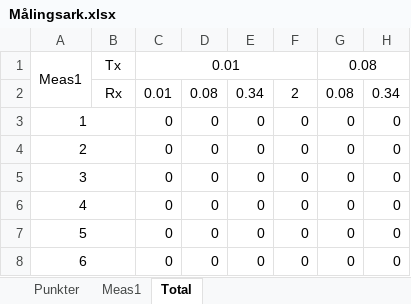
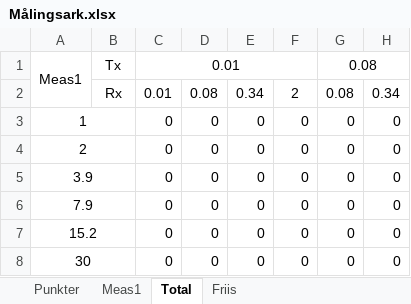
Before and after one commit to tkjj13/P7, an Excel workbook: Målingsark.xlsx, sheet Total, drawn as a sheet; only a part is shown; values as stored, in another font and other column widths than the file's, no borders; the diff names each change by its address in the sheet, - before the commit and + after, or states it on an @@ line.

```diff
--- a/Målingsark.xlsx (sheet Total)
+++ b/Målingsark.xlsx (sheet Total)
+sheet tab: Friis
-A5: 3
+A5: 3.9
-A6: 4
+A6: 7.9
-A7: 5
+A7: 15.2
-A8: 6
+A8: 30
```
Also changed, not shown: 2 other files.
